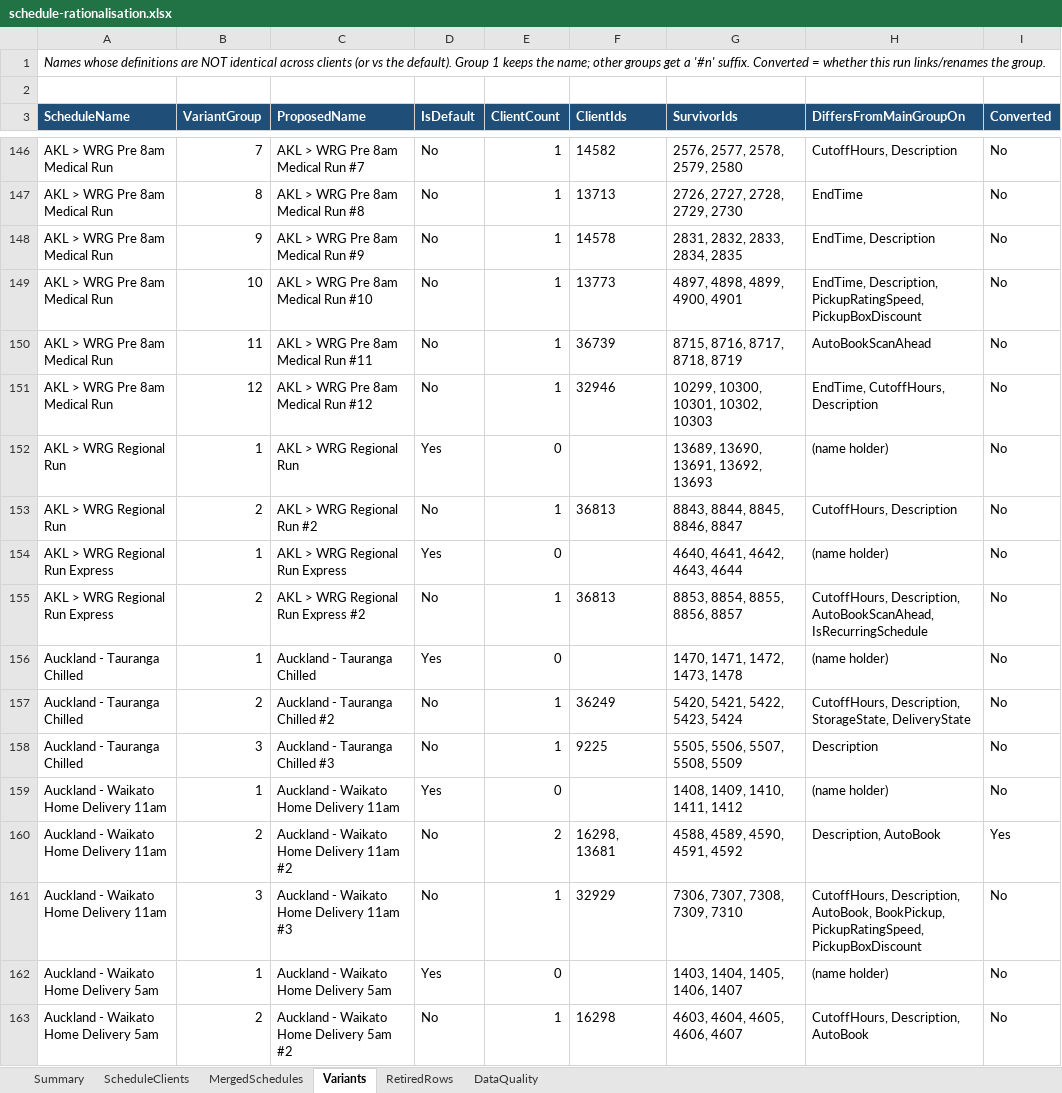
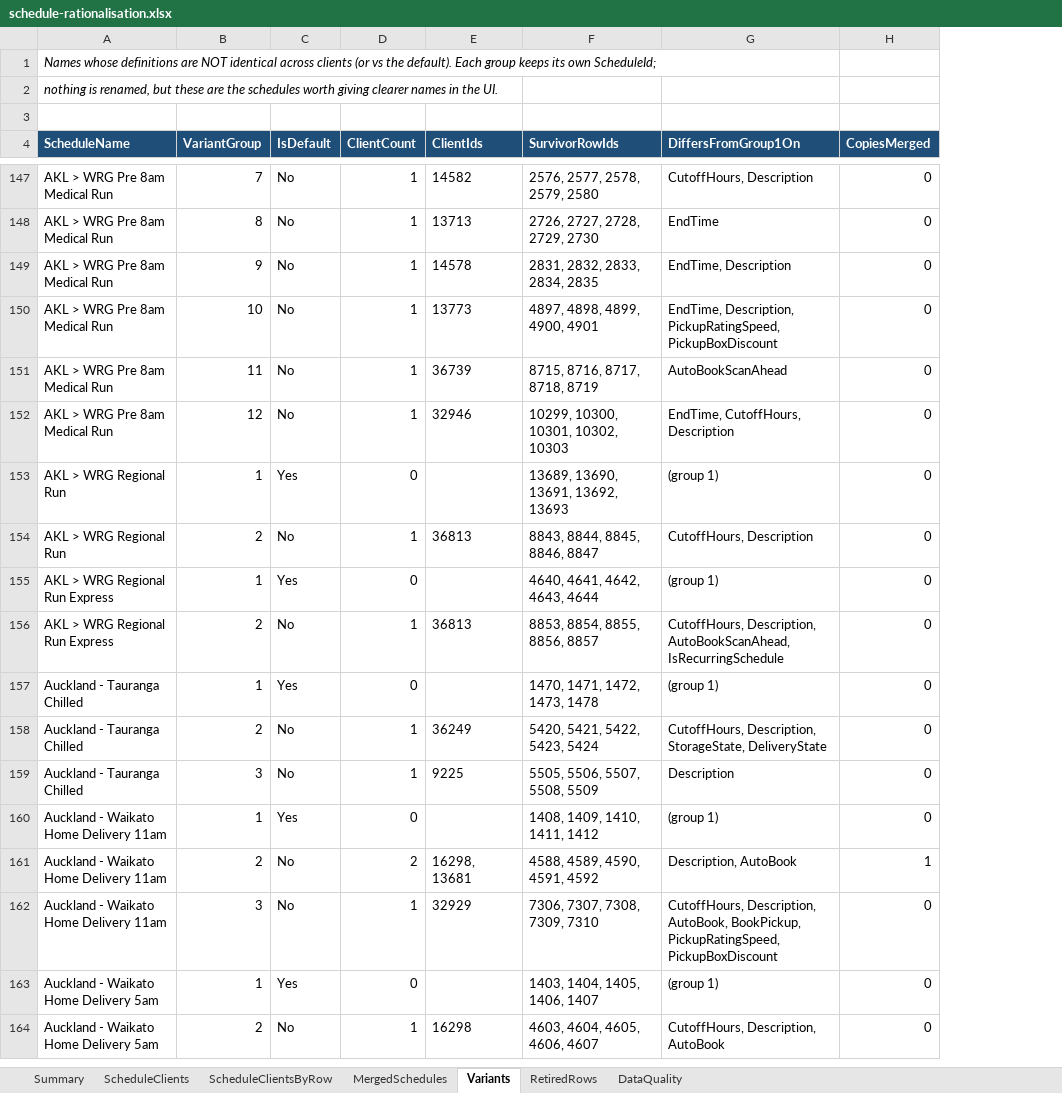
Before and after one commit to Deliver-Different-Testing/routed-operations, an Excel workbook: scripts/schedule-rationalisation/output/schedule-rationalisation.xlsx, sheet Variants, drawn as a sheet; only a part is shown, gaps mark what is left out; values as stored, in another font and other column widths than the file's, no borders; removed rows and columns are numbered as before the commit, all else as after; the diff covers the shown part only; the diff names each change by its address in the sheet, - before the commit and + after, or states it on an @@ line.

```diff
--- a/scripts/schedule-rationalisation/output/schedule-rationalisation.xlsx (sheet Variants)
+++ b/scripts/schedule-rationalisation/output/schedule-rationalisation.xlsx (sheet Variants)
+sheet tab: ScheduleClientsByRow
-column C (ProposedName), rows 146-163: AKL > WRG Pre 8am Medical Run #7 | AKL > WRG Pre 8am Medical Run #8 | AKL > WRG Pre 8am Medical Run #9 | AKL > WRG Pre 8am Medical Run #10 | AKL > WRG Pre 8am Medical Run #11 | AKL > WRG Pre 8am Medical Run #12 | AKL > WRG Regional Run | AKL > WRG Regional Run #2 | AKL > WRG Regional Run Express | AKL > WRG Regional Run Express #2 | Auckland - Tauranga Chilled | Auckland - Tauranga Chilled #2 | Auckland - Tauranga Chilled #3 | Auckland - Waikato Home Delivery 11am | Auckland - Waikato Home Delivery 11am #2 | Auckland - Waikato Home Delivery 11am #3 | Auckland - Waikato Home Delivery 5am | Auckland - Waikato Home Delivery 5am #2
-column I (Converted), rows 146-163: No | No | No | No | No | No | No | No | No | No | No | No | No | No | Yes | No | No | No
+column H (CopiesMerged), rows 147-164: 0 | 0 | 0 | 0 | 0 | 0 | 0 | 0 | 0 | 0 | 0 | 0 | 0 | 0 | 1 | 0 | 0 | 0
-A1 (ScheduleName): …the default). Group 1 keeps the name; other groups get a '#n' suffix. Converted = whether this run links/renames the group.
+A1 (ScheduleName): …the default). Each group keeps its own ScheduleId;
+row 2: nothing is renamed, but these are the schedules worth giving clearer names in the UI.
-F4: SurvivorIds
+F4: SurvivorRowIds
-G4: DiffersFromMainGroupOn
+G4: DiffersFromGroup1On
-G153 (DiffersFromGroup1On): (name holder)
+G153 (DiffersFromGroup1On): (group 1)
-G155 (DiffersFromGroup1On): (name holder)
+G155 (DiffersFromGroup1On): (group 1)
-G157 (DiffersFromGroup1On): (name holder)
+G157 (DiffersFromGroup1On): (group 1)
-G160 (DiffersFromGroup1On): (name holder)
+G160 (DiffersFromGroup1On): (group 1)
-G163 (DiffersFromGroup1On): (name holder)
+G163 (DiffersFromGroup1On): (group 1)
```
Also changed, not shown: 164 edited cells elsewhere in this sheet, sheet RetiredRows, sheet ScheduleClients, sheet DataQuality, sheet MergedSchedules, sheet Summary, 21 other files.
